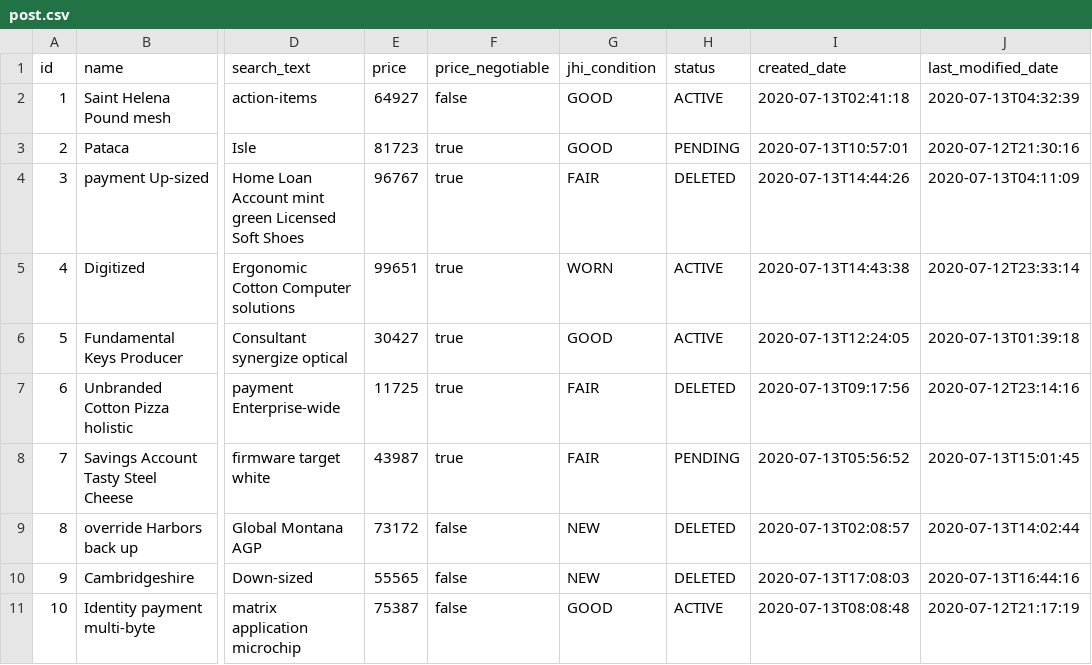
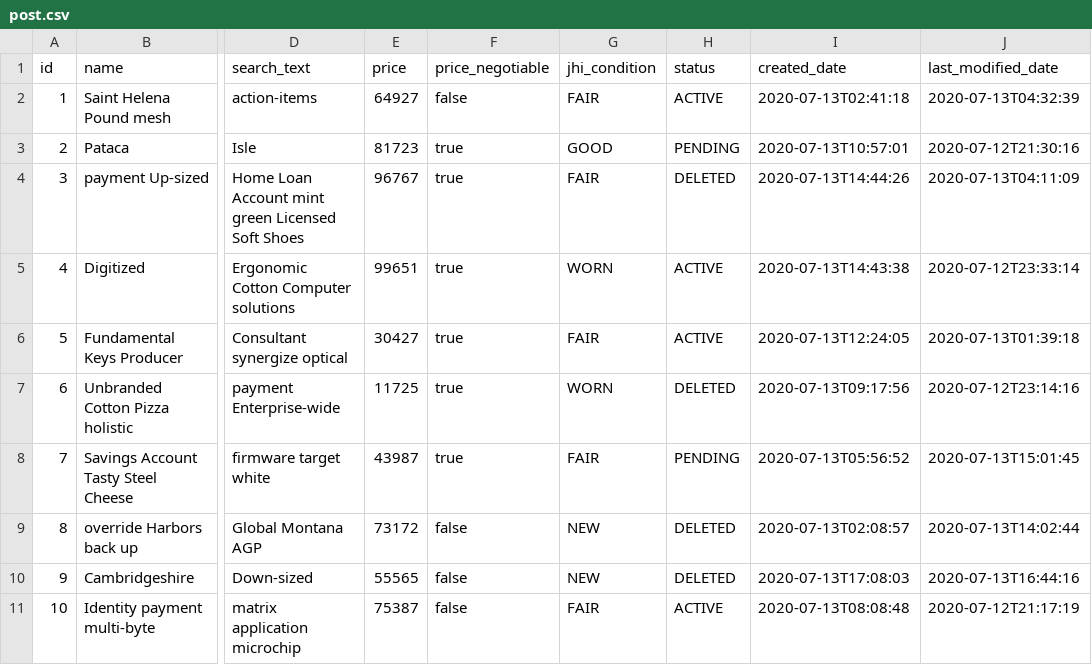
Before and after one commit to volcanohong/jhipster-myapp-listit, a CSV file: src/main/resources/config/liquibase/fake-data/post.csv, drawn as a sheet; only a part is shown, gaps mark what is left out; the diff names each change by its address in the sheet, - before the commit and + after, or states it on an @@ line.

Commit message:
import jdl - 1st ver - refactor post, image

```diff
--- a/src/main/resources/config/liquibase/fake-data/post.csv
+++ b/src/main/resources/config/liquibase/fake-data/post.csv
-G2 (jhi_condition): GOOD
+G2 (jhi_condition): FAIR
-G6 (jhi_condition): GOOD
+G6 (jhi_condition): FAIR
-G7 (jhi_condition): FAIR
+G7 (jhi_condition): WORN
-G11 (jhi_condition): GOOD
+G11 (jhi_condition): FAIR
```
Also changed, not shown: 30 other files.
